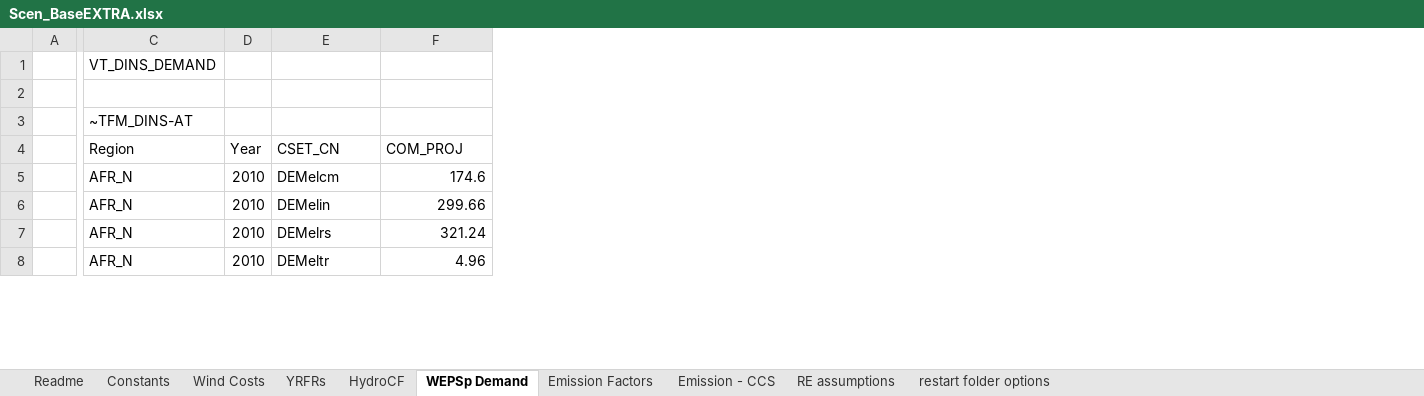
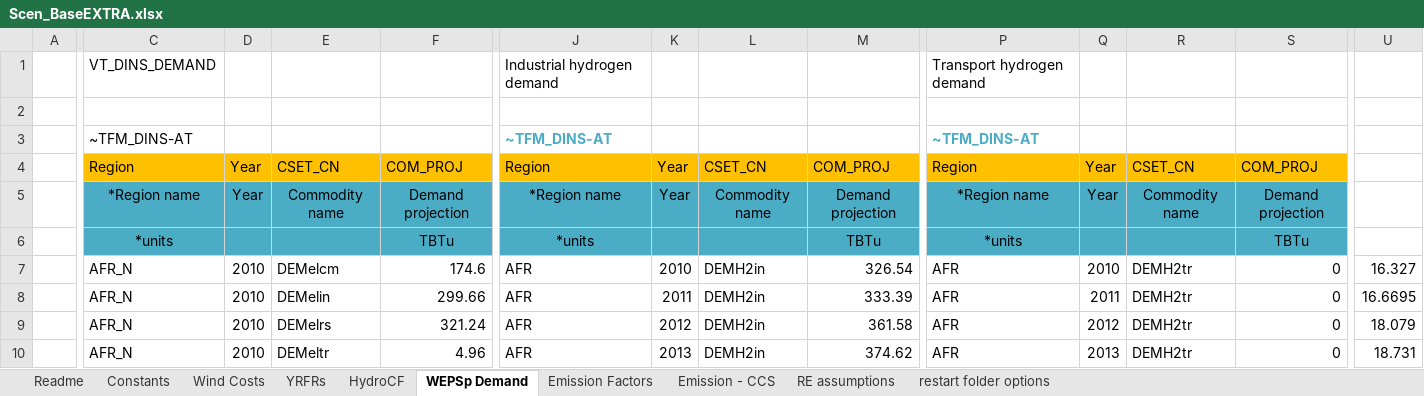
Before and after one commit to MMobir/test2, an Excel workbook: SuppXLS/Scen_BaseEXTRA.xlsx, sheet WEPSp Demand, drawn as a sheet; only a part is shown, gaps mark what is left out; values as stored, in another font and other column widths than the file's, no borders; addresses are those after the commit; rows hold the shown columns only; the diff covers the shown part only; the diff names each change by its address in the sheet, - before the commit and + after, or states it on an @@ line.

Commit message:
Ads hydrogen to the model (production and UGS)

```diff
--- a/SuppXLS/Scen_BaseEXTRA.xlsx (sheet WEPSp Demand)
+++ b/SuppXLS/Scen_BaseEXTRA.xlsx (sheet WEPSp Demand)
+column J, rows 1-4: Industrial hydrogen demand |  | ~TFM_DINS-AT | Region; rows 7-10: all AFR
+column K, row 4: Year; rows 7-10: 2010 | 2011 | 2012 | 2013
+column L, row 4: CSET_CN; rows 7-10: all DEMH2in
+column M, row 4: COM_PROJ; rows 7-10: 326.54 | 333.39 | 361.58 | 374.62
+column P, rows 1-4: Transport hydrogen demand |  | ~TFM_DINS-AT | Region; rows 7-10: all AFR
+column Q, row 4: Year; rows 7-10: 2010 | 2011 | 2012 | 2013
+column R, row 4: CSET_CN; rows 7-10: all DEMH2tr
+column S, row 4: COM_PROJ; rows 7-10: all 0
+column U, rows 7-10: 16.327 | 16.6695 | 18.079 | 18.731
-C4:F4 fill: none
+C4:F4 fill: #FFC000
+row 5:  | *Region name | Year | Commodity name | Demand projection | *Region name | Year | Commodity name | Demand projection | *Region name | Year | Commodity name | Demand projection
+row 6:  | *units |  |  | TBTu | *units |  |  | TBTu | *units |  |  | TBTu
```
Also changed, not shown: 6 added columns elsewhere in this sheet, sheet YRFRs, sheet Emission Factors, sheet Emission - CCS, sheet restart folder options, hidden cells, SubRes_Tmpl/SubRES_FossilELC.xlsx, SubRes_Tmpl/SubRES_FossilELC_Trans.xlsx, 17 other files.
